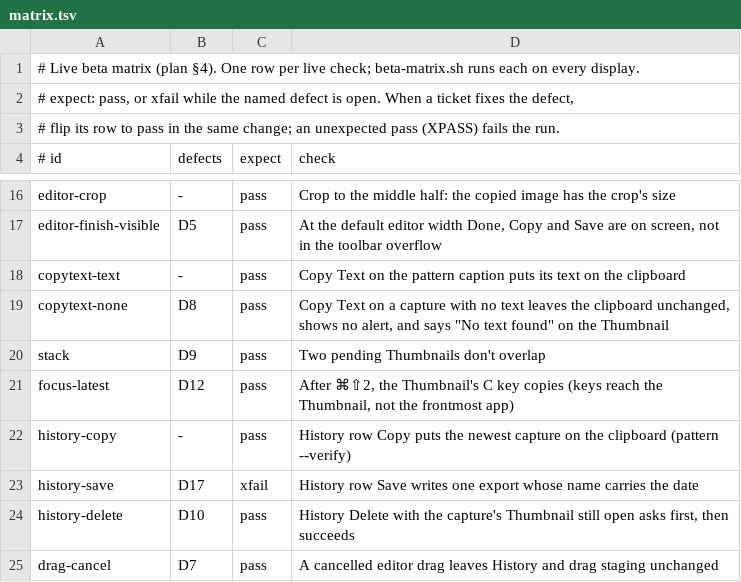
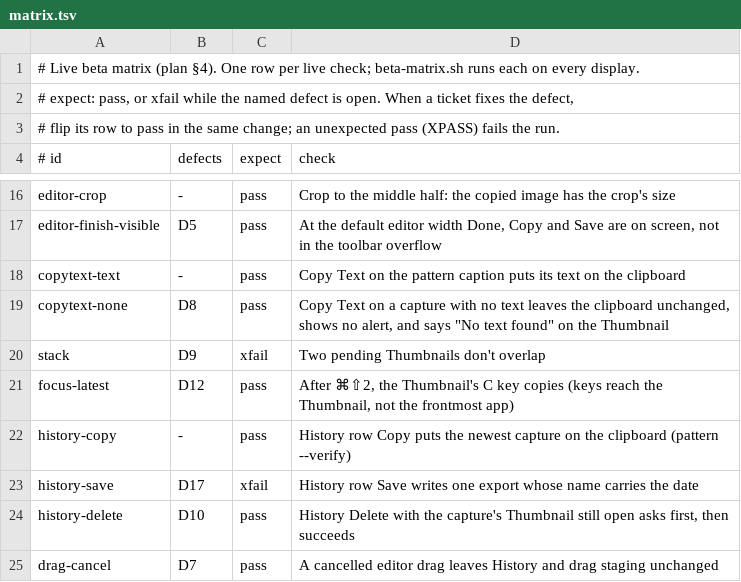
Before and after one commit to prateeksingh1092/screenshot-app, a TSV file: Tools/LiveHarness/matrix.tsv, drawn as a sheet; only a part is shown, gaps mark what is left out.

```diff
--- a/Tools/LiveHarness/matrix.tsv
+++ b/Tools/LiveHarness/matrix.tsv
@@ -19,3 +19,3 @@ copytext-text	-	pass	Copy Text on the pattern caption puts its text on the clipb
 copytext-none	D8	pass	Copy Text on a capture with no text leaves the clipboard unchanged, shows no alert, and says "No text found" on the Thumbnail
-stack	D9	pass	Two pending Thumbnails don't overlap
+stack	D9	xfail	Two pending Thumbnails don't overlap
 focus-latest	D12	pass	After ⌘⇧2, the Thumbnail's C key copies (keys reach the Thumbnail, not the frontmost app)
```
Also changed, not shown: 4 other files.
